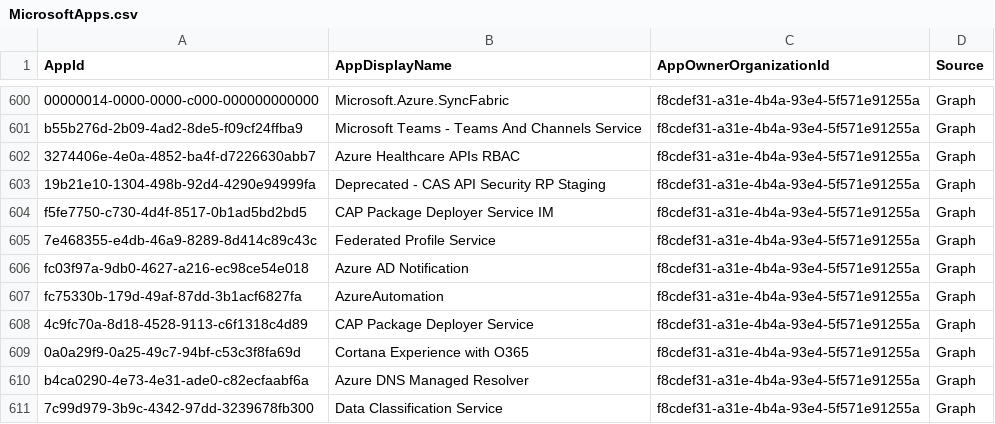
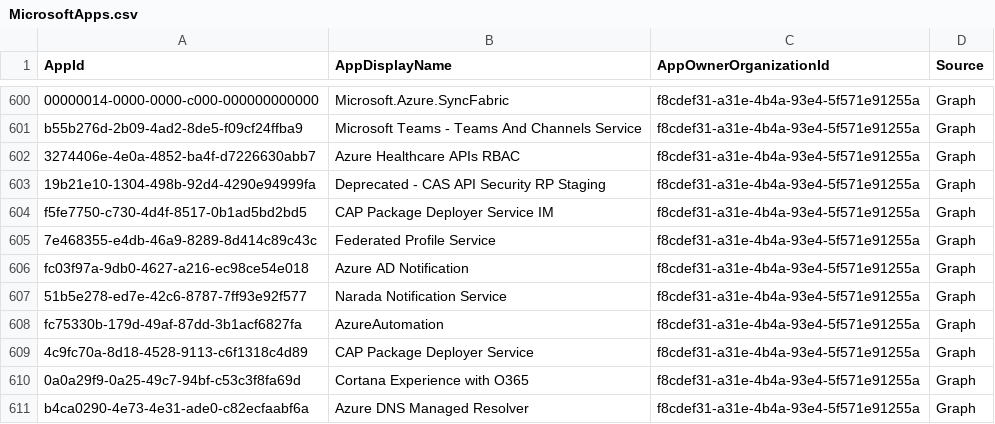
Before and after one commit to merill/microsoft-info, a CSV file: _info/MicrosoftApps.csv, drawn as a sheet; only a part is shown, gaps mark what is left out; the shorter side is filled out with more unchanged rows; the diff names each change by its address in the sheet, - before the commit and + after, or states it on an @@ line.

```diff
--- a/_info/MicrosoftApps.csv
+++ b/_info/MicrosoftApps.csv
+row 607: 51b5e278-ed7e-42c6-8787-7ff93e92f577 | Narada Notification Service | f8cdef31-a31e-4b4a-93e4-5f571e91255a | Graph
```
Also changed, not shown: 1 other file.
